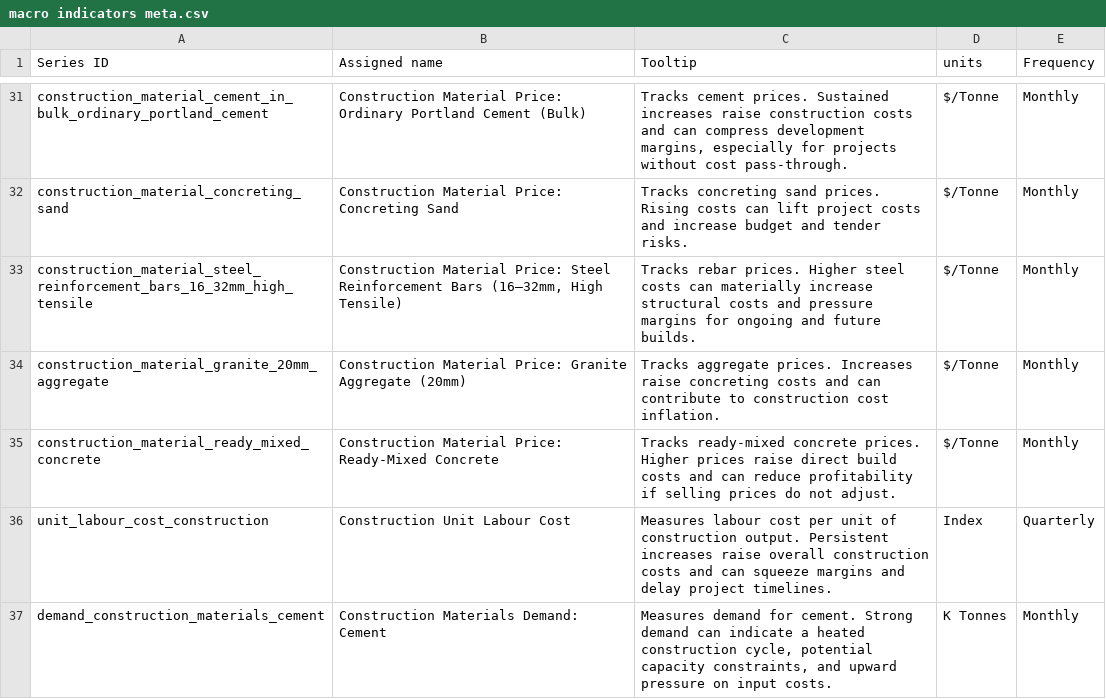
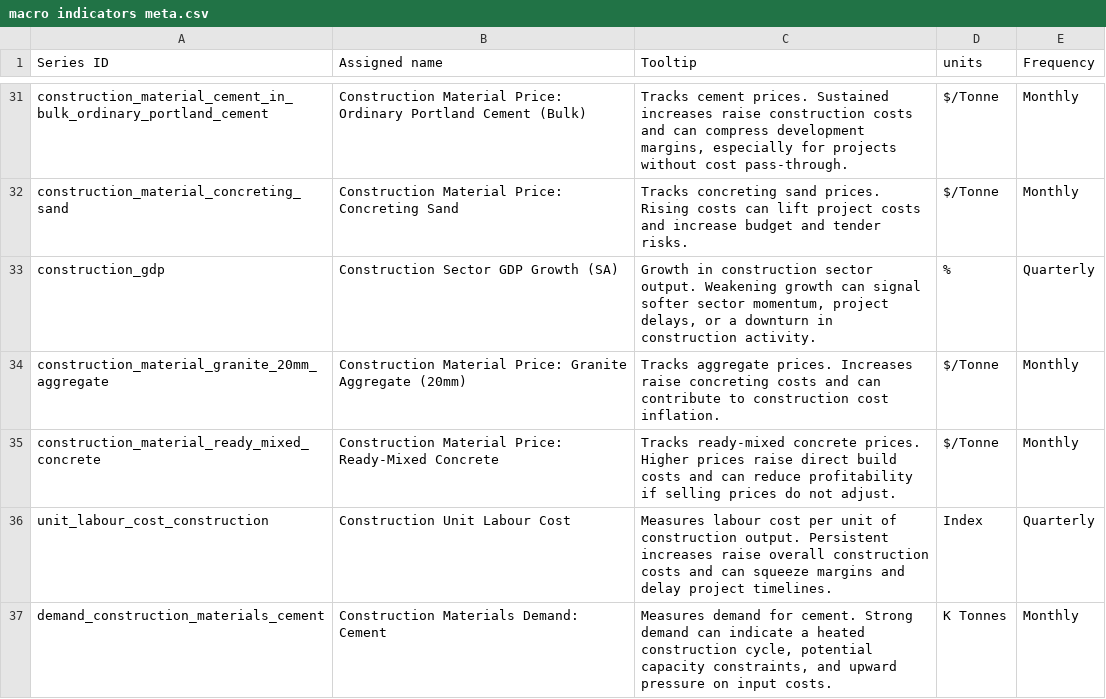
Before and after one commit to yt-codex/sg-developers-health-monitor, a CSV file: data/macro indicators meta.csv, drawn as a sheet; only a part is shown, gaps mark what is left out; removed rows and columns are numbered as before the commit, all else as after; the diff names each change by its address in the sheet, - before the commit and + after, or states it on an @@ line.

Commit message:
Fix macro date frequency and latest-value rounding

```diff
--- a/data/macro indicators meta.csv
+++ b/data/macro indicators meta.csv
-row 33: construction_material_steel_reinforcement_bars_16_32mm_high_tensile | Construction Material Price: Steel Reinforcement Bars (16–32mm, High Tensile) | Tracks rebar prices. Higher steel costs can materially increase structural costs and pressure margins for ongoing and future builds. | $/Tonne | Monthly
+row 33: construction_gdp | Construction Sector GDP Growth (SA) | Growth in construction sector output. Weakening growth can signal softer sector momentum, project delays, or a downturn in construction activity. | % | Quarterly
```
Also changed, not shown: 1 other file.
